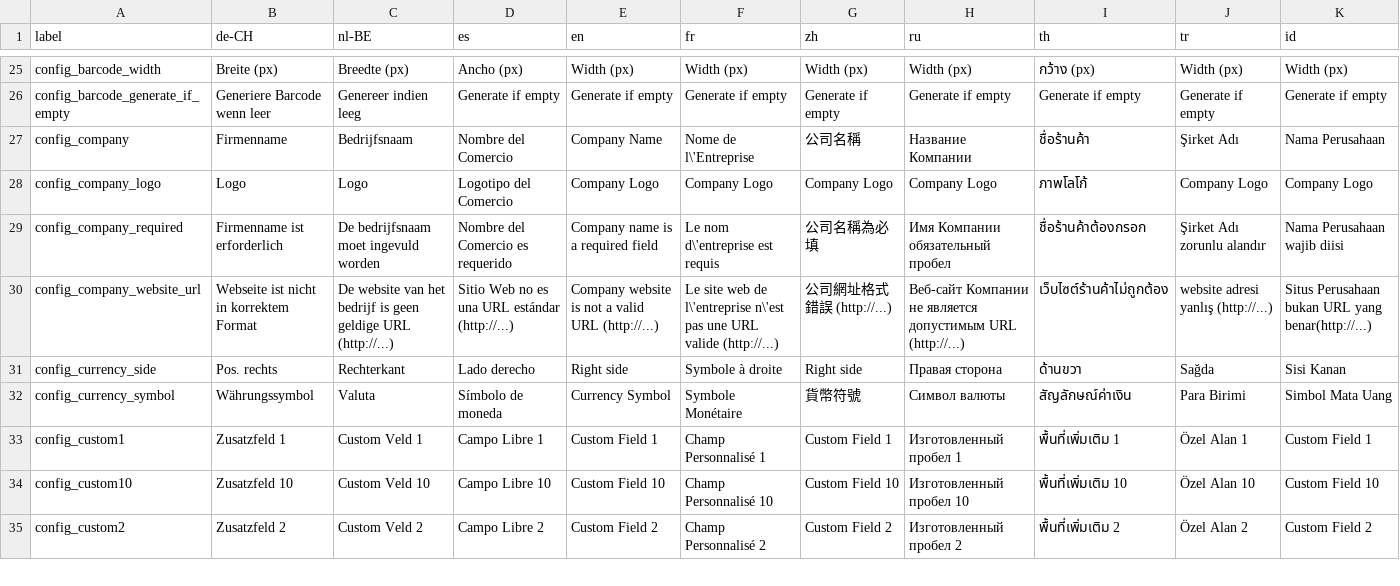
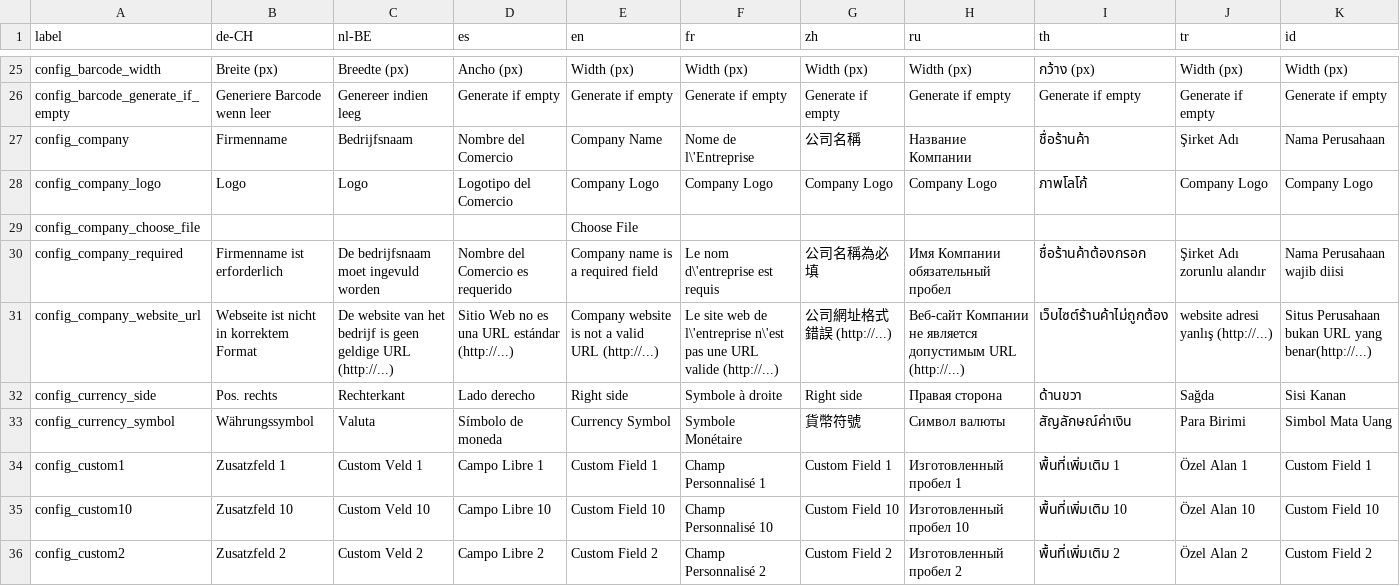
Before and after one commit to opensourcepos/opensourcepos, a CSV file: translations/config_lang.csv, drawn as a sheet; only a part is shown, gaps mark what is left out.

Commit message:
Make choose file in General Configuration bootstrap (#116)
Used following jQuery plugin: http://gregpike.net/demos/bootstrap-file-input/demo.html

```diff
--- a/translations/config_lang.csv
+++ b/translations/config_lang.csv
@@ -28,2 +28,3 @@ config_company,Firmenname,Bedrijfsnaam,Nombre del Comercio,Company Name,Nome de
 config_company_logo,Logo,Logo,Logotipo del Comercio,Company Logo,Company Logo,Company Logo,Company Logo,ภาพโลโก้,Company Logo,Company Logo
+config_company_choose_file,,,,Choose File,,,,,,
 config_company_required,Firmenname ist erforderlich,De bedrijfsnaam moet ingevuld worden,Nombre del Comercio es requerido,Company name is a required field,Le nom d\'entreprise est requis,公司名稱為必填,Имя Компании обязательный пробел,ชื่อร้านค้าต้องกรอก,Şirket Adı zorunlu alandır,Nama Perusahaan wajib diisi
```
Also changed, not shown: 17 other files.
